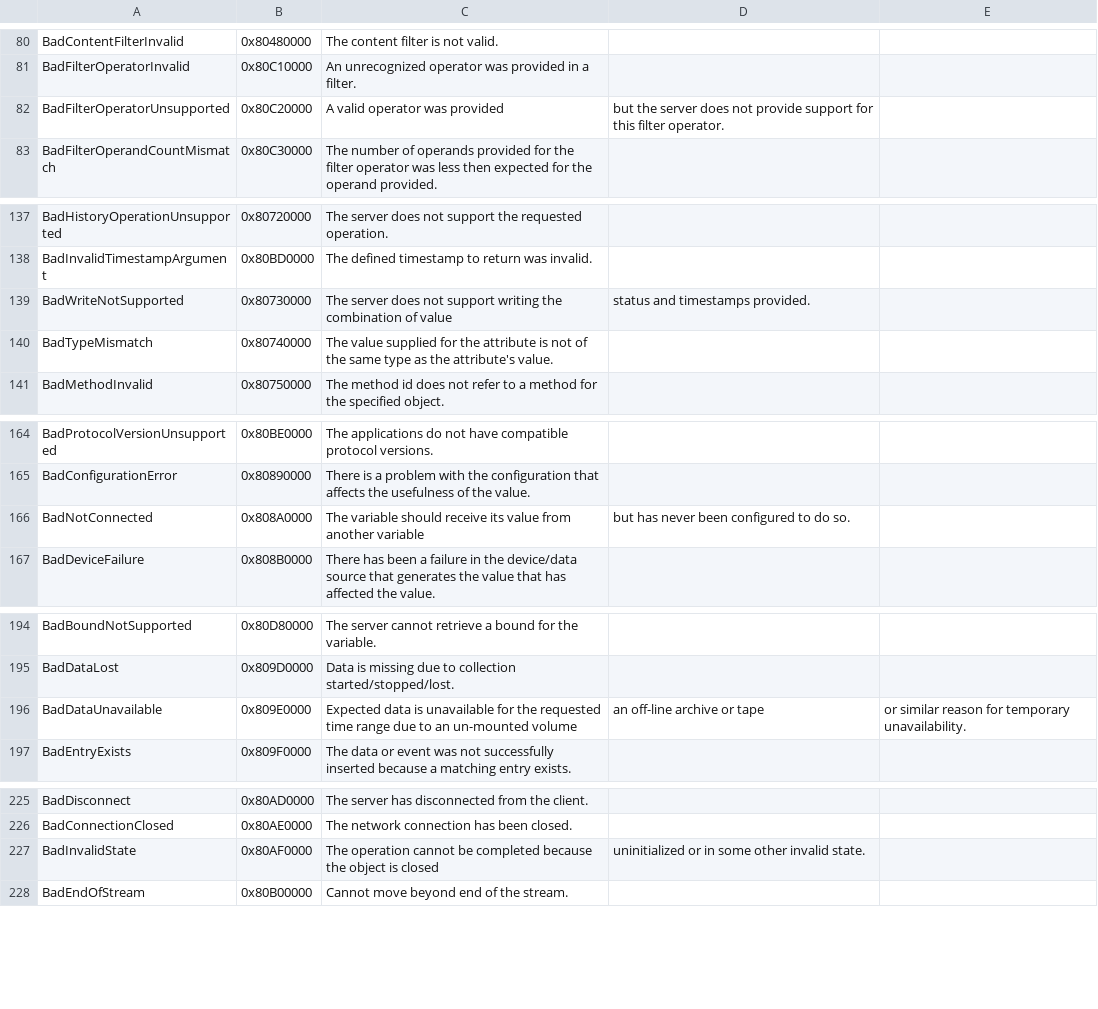
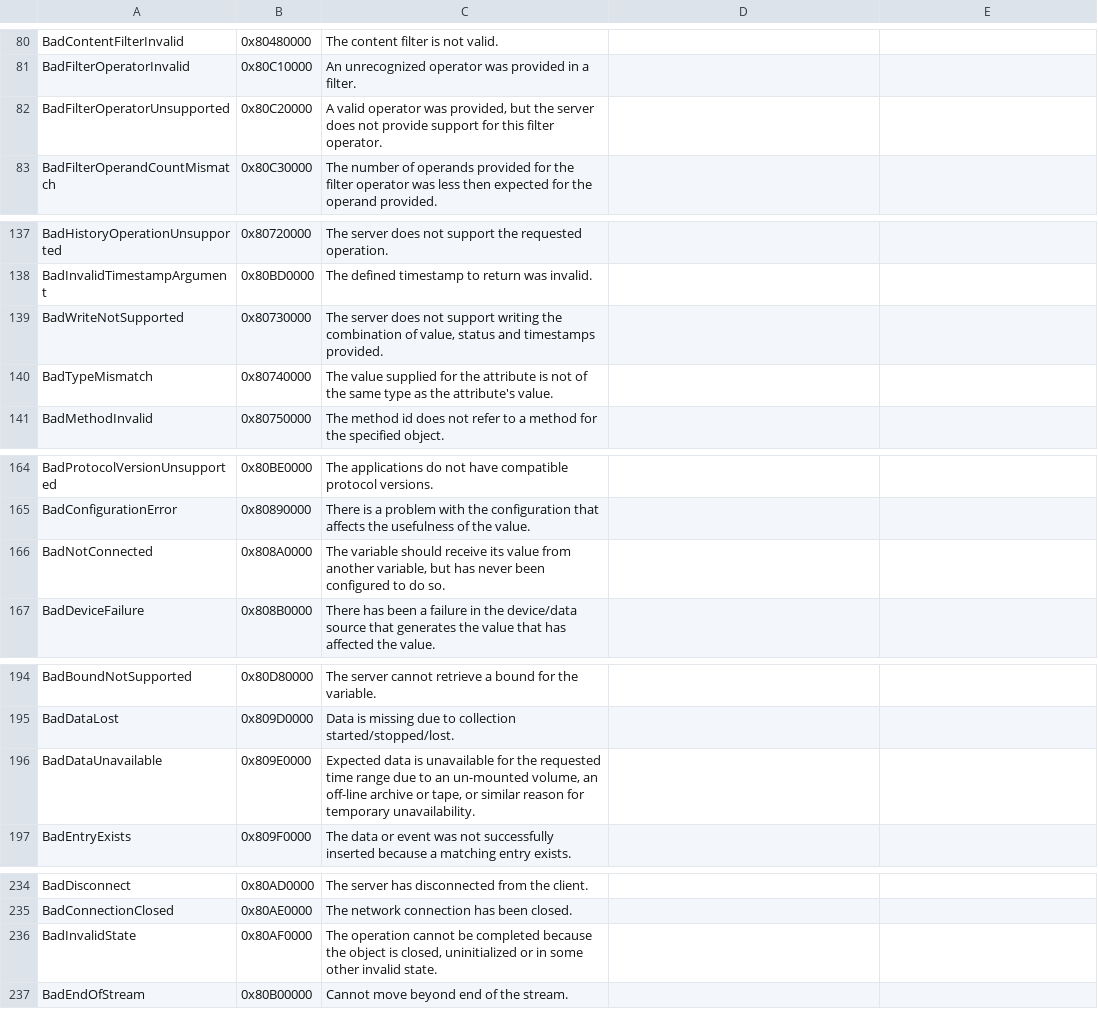
Before and after one commit to FreeOpcUa/opcua-asyncio, a CSV file: schemas/StatusCode.csv, drawn as a sheet; only a part is shown, gaps mark what is left out; the diff covers the shown part only.

```diff
--- a/schemas/StatusCode.csv
+++ b/schemas/StatusCode.csv
@@ -82 +82 @@ BadFilterOperatorInvalid,0x80C10000,An unrecognized operator was provided in a f
-BadFilterOperatorUnsupported,0x80C20000,A valid operator was provided, but the server does not provide support for this filter operator.
+BadFilterOperatorUnsupported,0x80C20000,"A valid operator was provided, but the server does not provide support for this filter operator."
@@ -139 +139 @@ BadInvalidTimestampArgument,0x80BD0000,The defined timestamp to return was inval
-BadWriteNotSupported,0x80730000,The server does not support writing the combination of value, status and timestamps provided.
+BadWriteNotSupported,0x80730000,"The server does not support writing the combination of value, status and timestamps provided."
@@ -166 +166 @@ BadConfigurationError,0x80890000,There is a problem with the configuration that
-BadNotConnected,0x808A0000,The variable should receive its value from another variable, but has never been configured to do so.
+BadNotConnected,0x808A0000,"The variable should receive its value from another variable, but has never been configured to do so."
@@ -196 +196 @@ BadDataLost,0x809D0000,Data is missing due to collection started/stopped/lost.
-BadDataUnavailable,0x809E0000,Expected data is unavailable for the requested time range due to an un-mounted volume, an off-line archive or tape, or similar reason for temporary unavailability.
+BadDataUnavailable,0x809E0000,"Expected data is unavailable for the requested time range due to an un-mounted volume, an off-line archive or tape, or similar reason for temporary unavailability."
@@ -227 +236 @@ BadConnectionClosed,0x80AE0000,The network connection has been closed.
-BadInvalidState,0x80AF0000,The operation cannot be completed because the object is closed, uninitialized or in some other invalid state.
+BadInvalidState,0x80AF0000,"The operation cannot be completed because the object is closed, uninitialized or in some other invalid state."
```
Also changed, not shown: 9 added rows and 12 edited cells elsewhere in this file, 28 other files.
